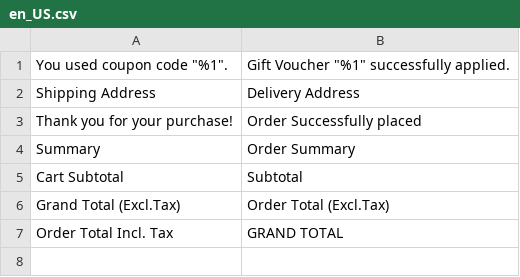
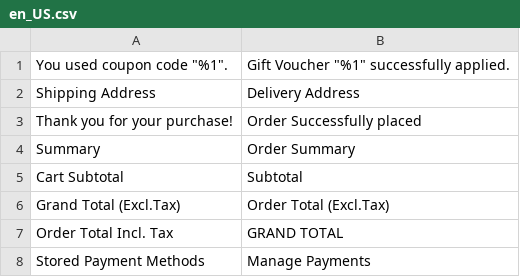
Before and after one commit to AllureInc/EarthSquared, a CSV file: app/design/frontend/Earthsquared/default/i18n/en_US.csv, drawn as a sheet; the diff names each change by its address in the sheet, - before the commit and + after, or states it on an @@ line.

```diff
--- a/app/design/frontend/Earthsquared/default/i18n/en_US.csv
+++ b/app/design/frontend/Earthsquared/default/i18n/en_US.csv
+row 8: Stored Payment Methods | Manage Payments
```
Also changed, not shown: 21 other files.
